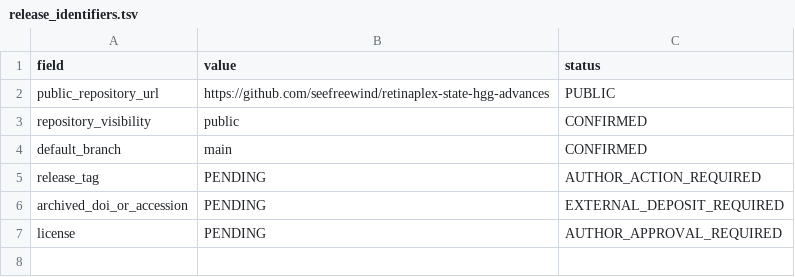
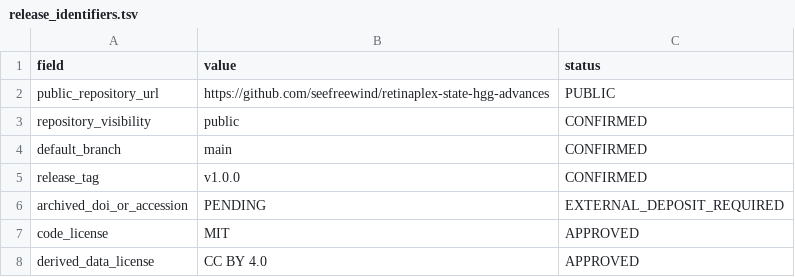
Before and after one commit to seefreewind/retinaplex-state-hgg-advances, a TSV file: metadata/release_identifiers.tsv, drawn as a sheet.

Commit message:
Prepare v1.0.0 dual-licensed release

```diff
--- a/metadata/release_identifiers.tsv
+++ b/metadata/release_identifiers.tsv
@@ -4,4 +4,5 @@ repository_visibility	public	CONFIRMED
 default_branch	main	CONFIRMED
-release_tag	PENDING	AUTHOR_ACTION_REQUIRED
+release_tag	v1.0.0	CONFIRMED
 archived_doi_or_accession	PENDING	EXTERNAL_DEPOSIT_REQUIRED
-license	PENDING	AUTHOR_APPROVAL_REQUIRED
+code_license	MIT	APPROVED
+derived_data_license	CC BY 4.0	APPROVED
```
Also changed, not shown: 6 other files.
